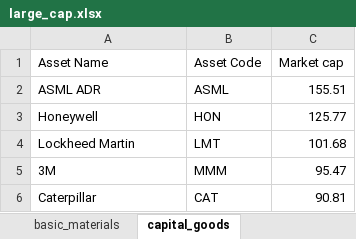
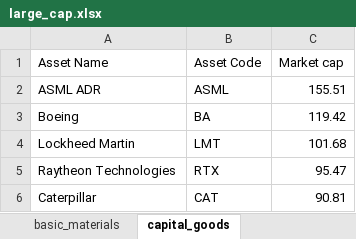
Before and after one commit to ali-ahad/fitted_garch_variance_returns, an Excel workbook: datasets/large_cap.xlsx, sheet capital_goods, drawn as a sheet; values as stored, in another font and other column widths than the file's, no borders; charts and pictures not drawn; removed rows and columns are numbered as before the commit, all else as after; the diff names each change by its address in the sheet, - before the commit and + after, or states it on an @@ line.

Commit message:
Add files via upload
New large cap

```diff
--- a/datasets/large_cap.xlsx (sheet capital_goods)
+++ b/datasets/large_cap.xlsx (sheet capital_goods)
-row 3: Honeywell | HON | 125.77
+row 3: Boeing | BA | 119.42
-row 5: 3M | MMM | 95.47
+row 5: Raytheon Technologies | RTX | 95.47
```
Also changed, not shown: charts or pictures.
